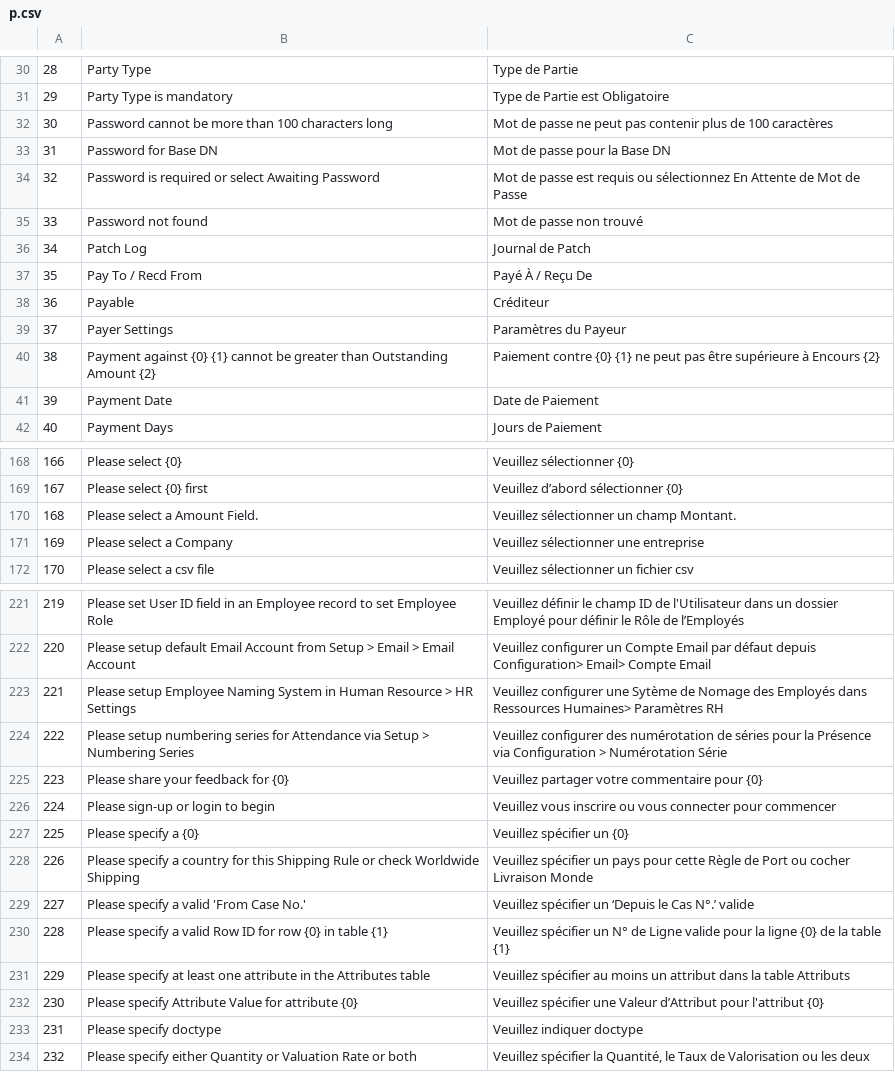
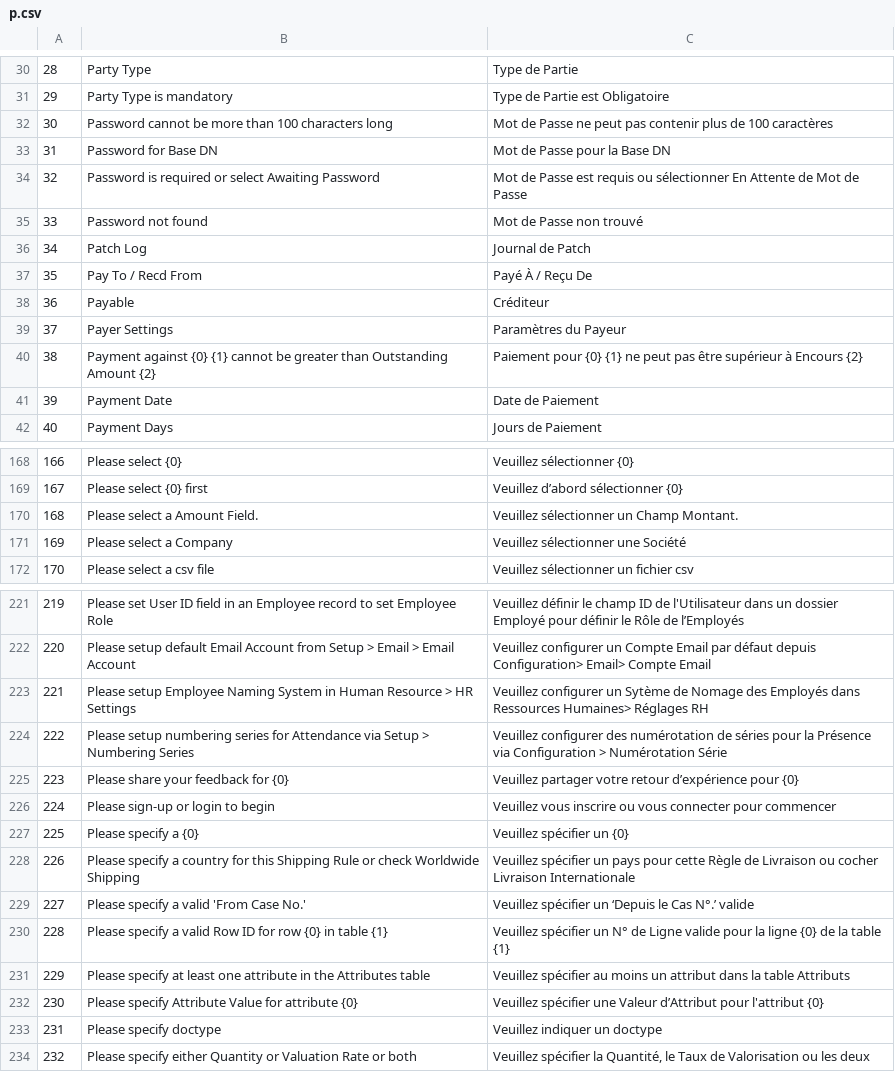
Before and after one commit to qrevel/erpnext-translations, a CSV file: p.csv, drawn as a sheet; only a part is shown, gaps mark what is left out; the diff covers the shown part only.

Commit message:
Corrections following Quentin's Comments

```diff
--- a/p.csv
+++ b/p.csv
@@ -31,6 +31,6 @@
 29,Party Type is mandatory,Type de Partie est Obligatoire
-30,Password cannot be more than 100 characters long,Mot de passe ne peut pas contenir plus de 100 caractères
-31,Password for Base DN,Mot de passe pour la Base DN
-32,Password is required or select Awaiting Password,Mot de passe est requis ou sélectionnez En Attente de Mot de Passe
-33,Password not found,Mot de passe non trouvé
+30,Password cannot be more than 100 characters long,Mot de Passe ne peut pas contenir plus de 100 caractères
+31,Password for Base DN,Mot de Passe pour la Base DN
+32,Password is required or select Awaiting Password,Mot de Passe est requis ou sélectionner En Attente de Mot de Passe
+33,Password not found,Mot de Passe non trouvé
 34,Patch Log,Journal de Patch
@@ -39,3 +39,3 @@
 37,Payer Settings,Paramètres du Payeur
-38,Payment against {0} {1} cannot be greater than Outstanding Amount {2},Paiement contre {0} {1} ne peut pas être supérieure à Encours {2}
+38,Payment against {0} {1} cannot be greater than Outstanding Amount {2},Paiement pour {0} {1} ne peut pas être supérieur à Encours {2}
 39,Payment Date,Date de Paiement
@@ -171,4 +171,4 @@
 167,Please select {0} first,Veuillez d’abord sélectionner {0}
-168,Please select a Amount Field.,Veuillez sélectionner un champ Montant.
-169,Please select a Company,Veuillez sélectionner une entreprise
+168,Please select a Amount Field.,Veuillez sélectionner un Champ Montant.
+169,Please select a Company,Veuillez sélectionner une Société
 170,Please select a csv file,Veuillez sélectionner un fichier csv
@@ -224,8 +224,8 @@
 220,Please setup default Email Account from Setup > Email > Email Account,Veuillez configurer un Compte Email par défaut depuis Configuration> Email> Compte Email
-221,Please setup Employee Naming System in Human Resource > HR Settings,Veuillez configurer une Sytème de Nomage des Employés dans Ressources Humaines> Paramètres RH
+221,Please setup Employee Naming System in Human Resource > HR Settings,Veuillez configurer un Sytème de Nomage des Employés dans Ressources Humaines> Réglages RH
 222,Please setup numbering series for Attendance via Setup > Numbering Series,Veuillez configurer des numérotation de séries pour la Présence via Configuration > Numérotation Série
-223,Please share your feedback for {0},Veuillez partager votre commentaire pour {0}
+223,Please share your feedback for {0},Veuillez partager votre retour d’expérience pour {0}
 224,Please sign-up or login to begin,Veuillez vous inscrire ou vous connecter pour commencer
 225,Please specify a {0},Veuillez spécifier un {0}
-226,Please specify a country for this Shipping Rule or check Worldwide Shipping,Veuillez spécifier un pays pour cette Règle de Port ou cocher Livraison Monde
+226,Please specify a country for this Shipping Rule or check Worldwide Shipping,Veuillez spécifier un pays pour cette Règle de Livraison ou cocher Livraison Internationale
 227,Please specify a valid 'From Case No.',Veuillez spécifier un ‘Depuis le Cas N°.’ valide
@@ -234,3 +234,3 @@
 230,Please specify Attribute Value for attribute {0},Veuillez spécifier une Valeur d’Attribut pour l'attribut {0}
-231,Please specify doctype,Veuillez indiquer doctype
+231,Please specify doctype,Veuillez indiquer un doctype
 232,Please specify either Quantity or Valuation Rate or both,"Veuillez spécifier la Quantité, le Taux de Valorisation ou les deux"
```
Also changed, not shown: 80 edited cells elsewhere in this file.
